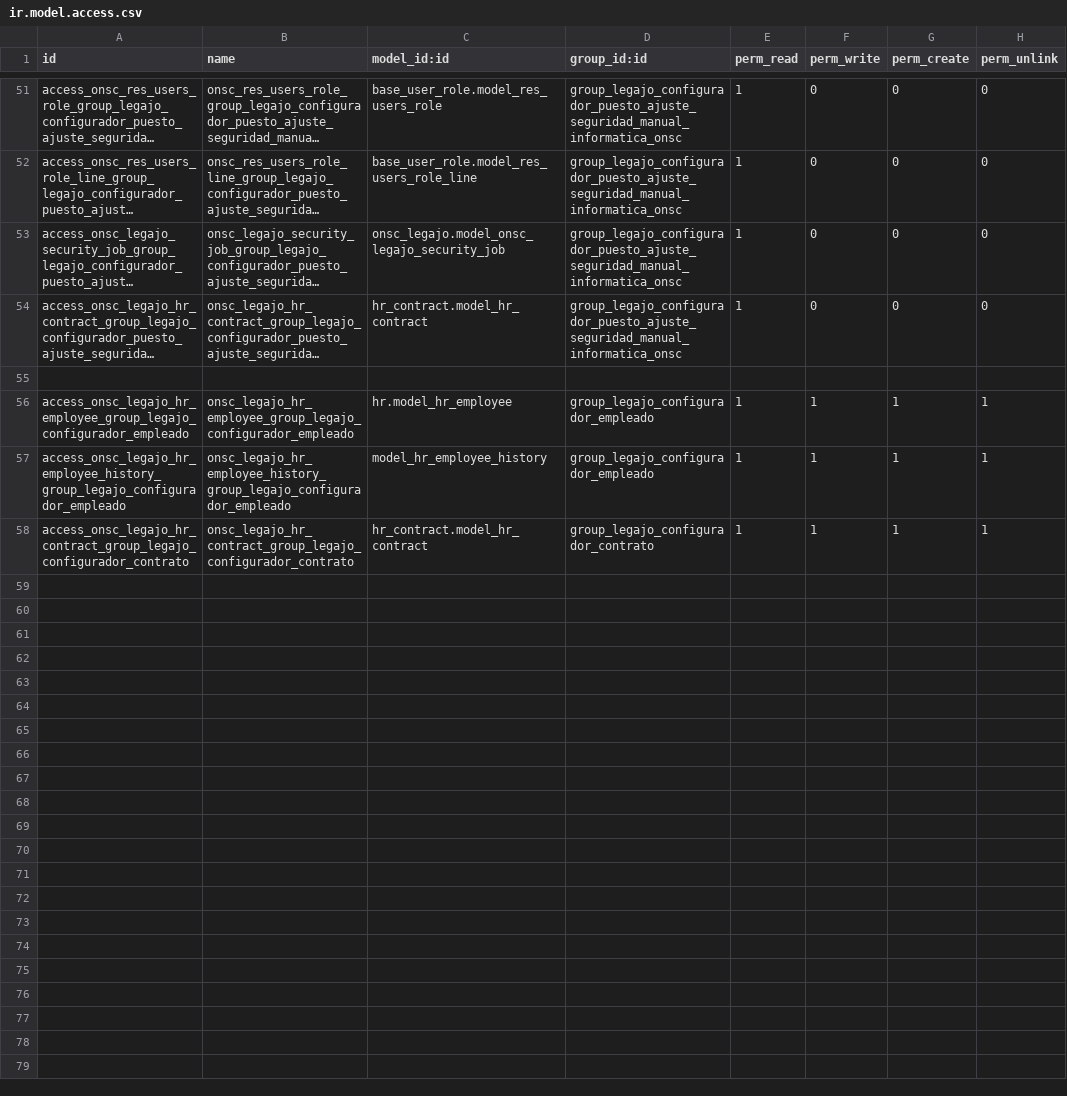
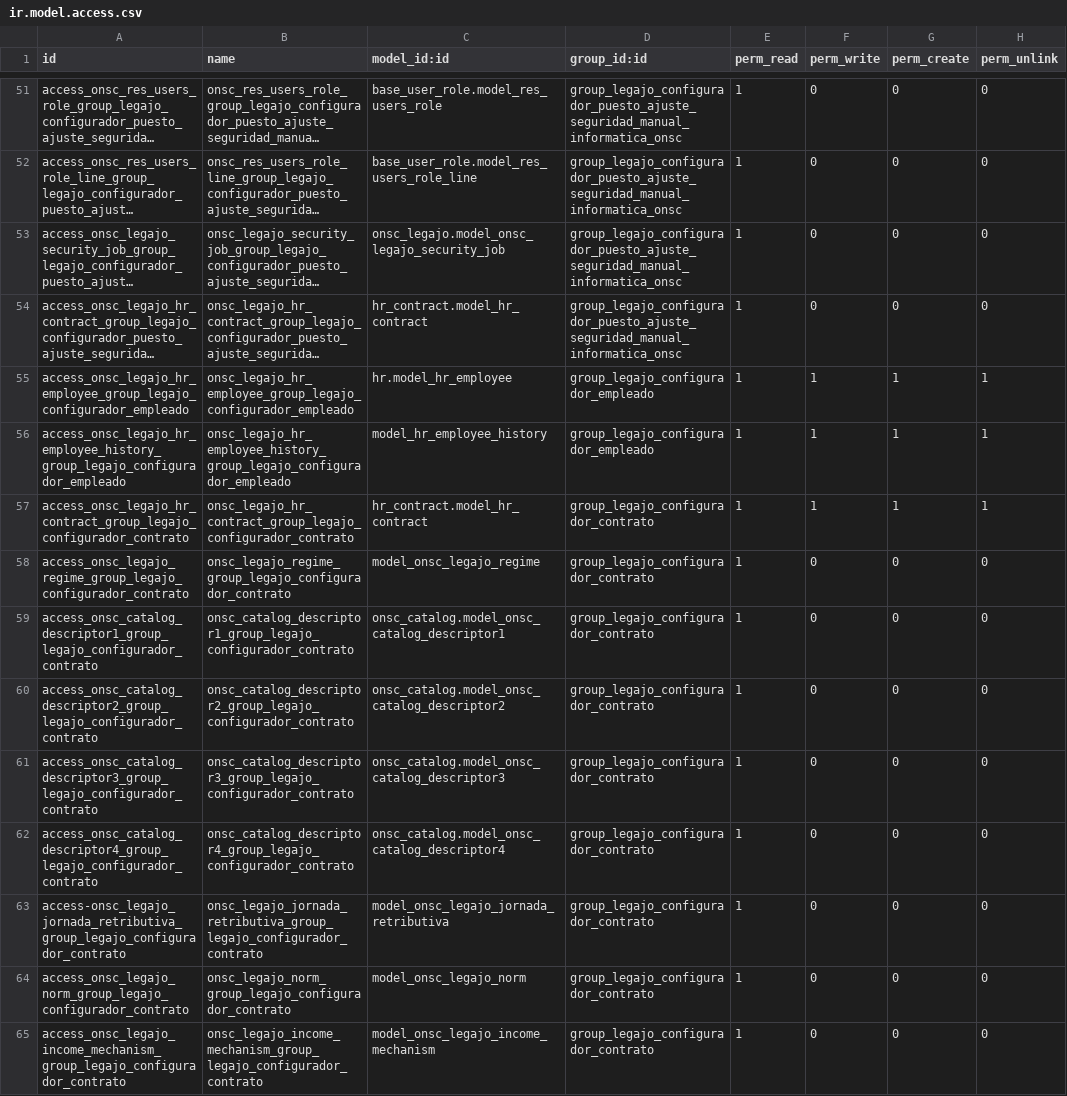
Before and after one commit to AtelUruguay/ONSC, a CSV file: onsc_legajo/security/ir.model.access.csv, drawn as a sheet; only a part is shown, gaps mark what is left out; long unchanged cells end in …; removed rows and columns are numbered as before the commit, all else as after; the diff names each change by its address in the sheet, - before the commit and + after, or states it on an @@ line.

Commit message:
[FIX][onsc_legajo]LEG_2.3_01 Crear entidad Contrato
Signed-off-by: david <davidmonterocrespo24@gmail.com>

```diff
--- a/onsc_legajo/security/ir.model.access.csv
+++ b/onsc_legajo/security/ir.model.access.csv
-row 55: (empty)
+row 58: access_onsc_legajo_regime_group_legajo_configurador_contrato | onsc_legajo_regime_group_legajo_configurador_contrato | model_onsc_legajo_regime | group_legajo_configurador_contrato | 1 | 0 | 0 | 0
+row 59: access_onsc_catalog_descriptor1_group_legajo_configurador_contrato | onsc_catalog_descriptor1_group_legajo_configurador_contrato | onsc_catalog.model_onsc_catalog_descriptor1 | group_legajo_configurador_contrato | 1 | 0 | 0 | 0
+row 60: access_onsc_catalog_descriptor2_group_legajo_configurador_contrato | onsc_catalog_descriptor2_group_legajo_configurador_contrato | onsc_catalog.model_onsc_catalog_descriptor2 | group_legajo_configurador_contrato | 1 | 0 | 0 | 0
+row 61: access_onsc_catalog_descriptor3_group_legajo_configurador_contrato | onsc_catalog_descriptor3_group_legajo_configurador_contrato | onsc_catalog.model_onsc_catalog_descriptor3 | group_legajo_configurador_contrato | 1 | 0 | 0 | 0
+row 62: access_onsc_catalog_descriptor4_group_legajo_configurador_contrato | onsc_catalog_descriptor4_group_legajo_configurador_contrato | onsc_catalog.model_onsc_catalog_descriptor4 | group_legajo_configurador_contrato | 1 | 0 | 0 | 0
+row 63: access-onsc_legajo_jornada_retributiva_group_legajo_configurador_contrato | onsc_legajo_jornada_retributiva_group_legajo_configurador_contrato | model_onsc_legajo_jornada_retributiva | group_legajo_configurador_contrato | 1 | 0 | 0 | 0
+row 64: access_onsc_legajo_norm_group_legajo_configurador_contrato | onsc_legajo_norm_group_legajo_configurador_contrato | model_onsc_legajo_norm | group_legajo_configurador_contrato | 1 | 0 | 0 | 0
+row 65: access_onsc_legajo_income_mechanism_group_legajo_configurador_contrato | onsc_legajo_income_mechanism_group_legajo_configurador_contrato | model_onsc_legajo_income_mechanism | group_legajo_configurador_contrato | 1 | 0 | 0 | 0
```
Also changed, not shown: 3 other files.
